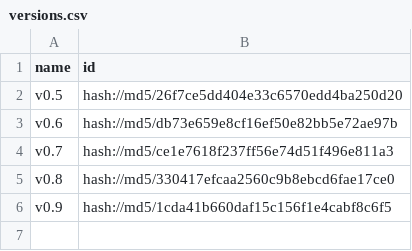
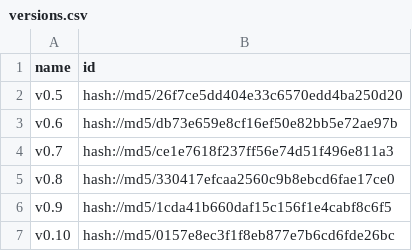
Before and after one commit to bat-literature/bat-literature.github.io, a CSV file: _data/versions.csv, drawn as a sheet; the diff names each change by its address in the sheet, - before the commit and + after, or states it on an @@ line.

Commit message:
add v0.10 version information manually; related to https://github.com/bat-literature/bat-literature.github.io/issues/129

```diff
--- a/_data/versions.csv
+++ b/_data/versions.csv
+row 7: v0.10 | hash://md5/0157e8ec3f1f8eb877e7b6cd6fde26bc
```
Also changed, not shown: 1 other file.
